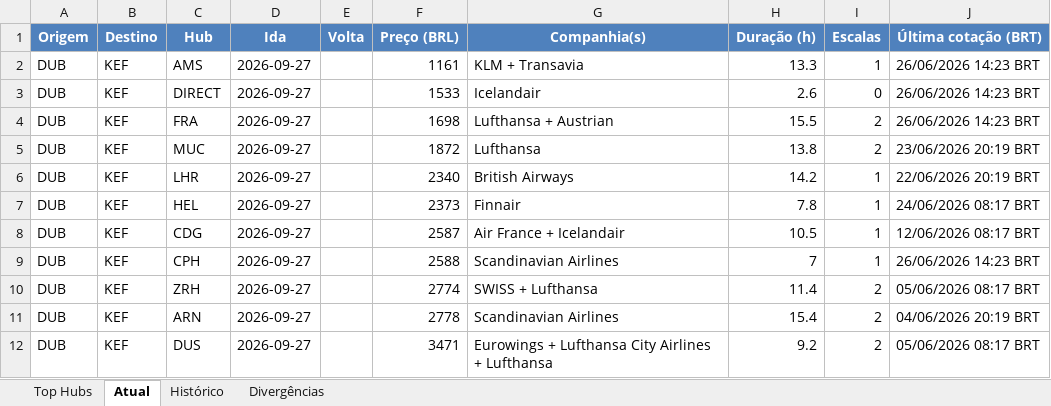
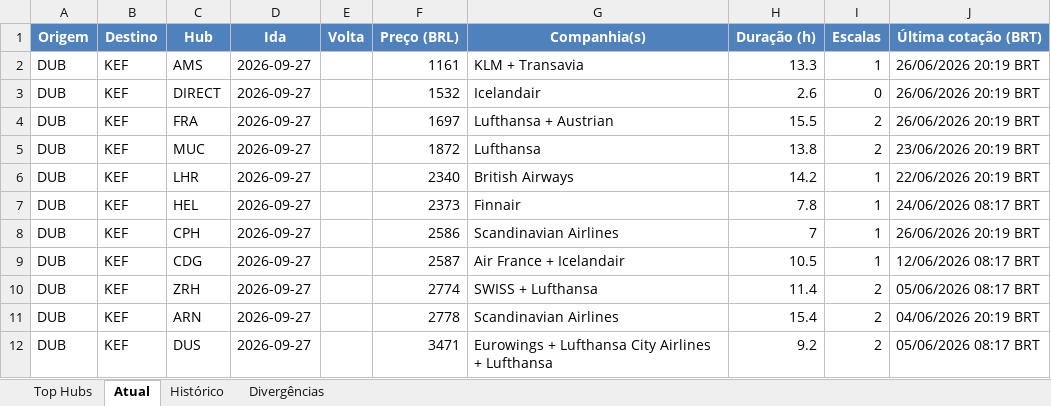
Before and after one commit to VoxJurTech/flight-monitor-dub-kef, an Excel workbook: docs/flights.xlsx, sheet Atual, drawn as a sheet; values as stored, in another font and other column widths than the file's, no borders; conditional formats not drawn; removed rows and columns are numbered as before the commit, all else as after; the diff names each change by its address in the sheet, - before the commit and + after, or states it on an @@ line.

```diff
--- a/docs/flights.xlsx (sheet Atual)
+++ b/docs/flights.xlsx (sheet Atual)
-J2:J4 (Última cotação (BRT)): 26/06/2026 14:23 BRT
+J2:J4 (Última cotação (BRT)): 26/06/2026 20:19 BRT
-F3 (Preço (BRL)): 1533
+F3 (Preço (BRL)): 1532
-F4 (Preço (BRL)): 1698
+F4 (Preço (BRL)): 1697
+row 8: DUB | KEF | CPH | 2026-09-27 |  | 2586 | Scandinavian Airlines | 7 | 1 | 26/06/2026 20:19 BRT
-row 9: DUB | KEF | CPH | 2026-09-27 |  | 2588 | Scandinavian Airlines | 7 | 1 | 26/06/2026 14:23 BRT
```
Also changed, not shown: sheet Top Hubs, sheet Histórico, 2 other files.
